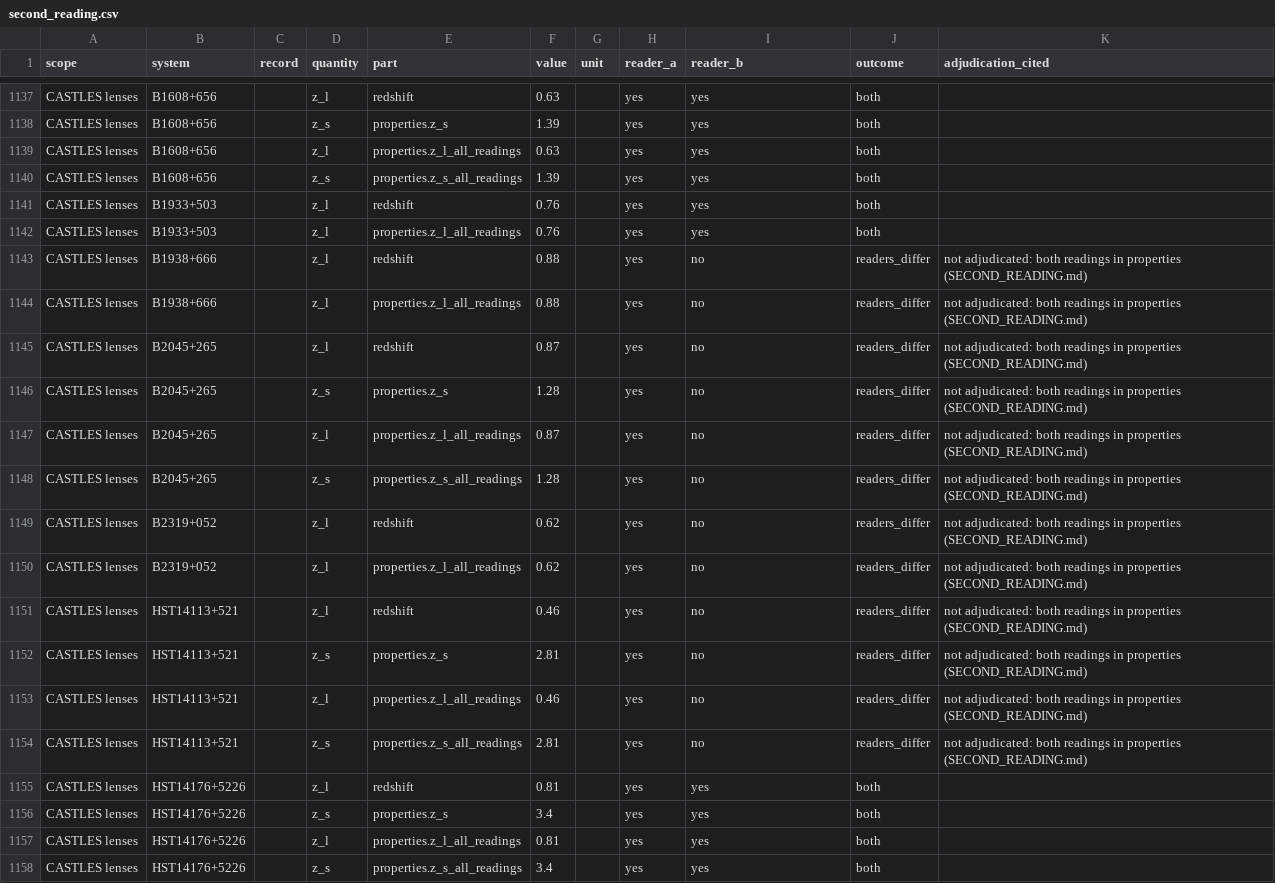
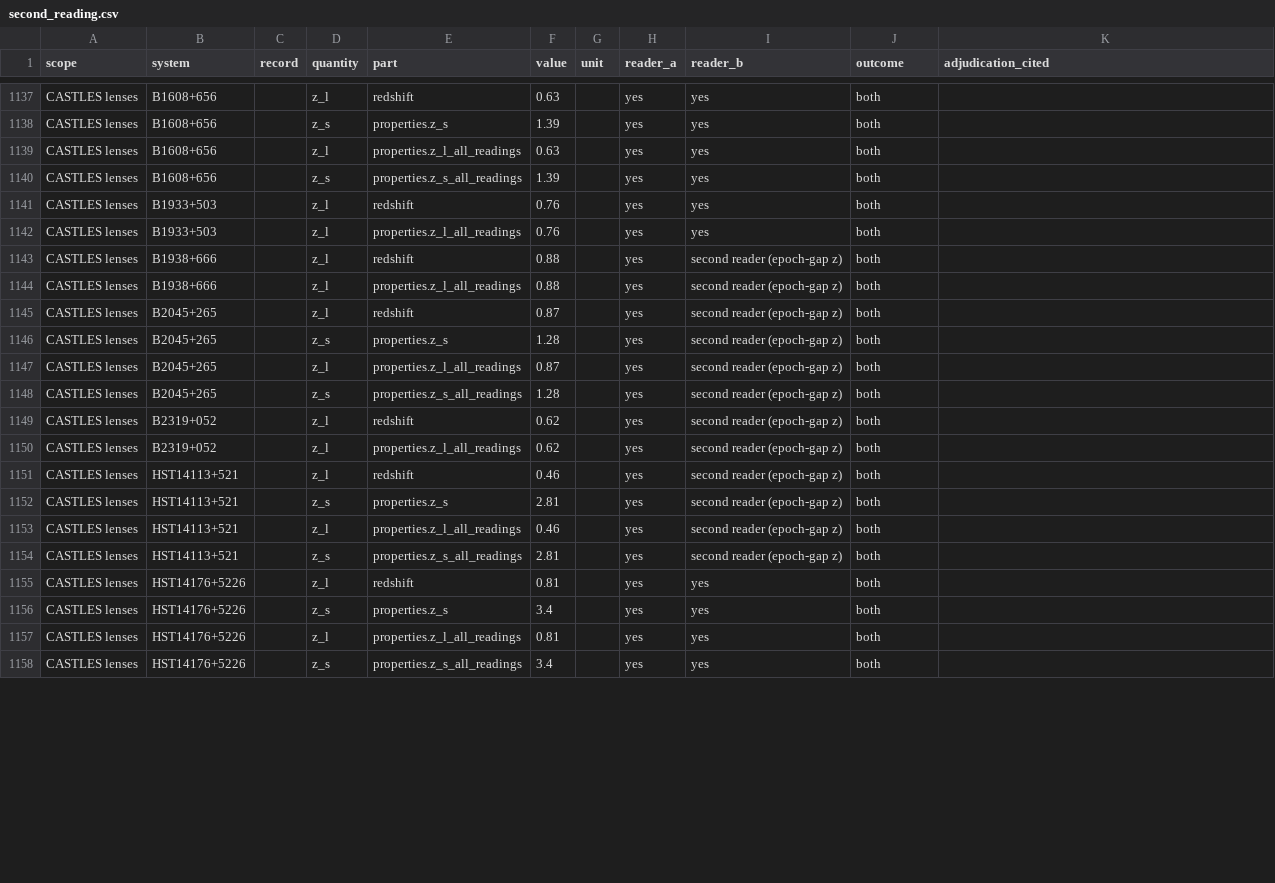
Before and after one commit to extragravitation/atlas, a CSV file: data/packages/aeg-d-strong-lensing/v1/checks/second_reading.csv, drawn as a sheet; only a part is shown, gaps mark what is left out; the diff covers the shown part only.

```diff
--- a/data/packages/aeg-d-strong-lensing/v1/checks/second_reading.csv
+++ b/data/packages/aeg-d-strong-lensing/v1/checks/second_reading.csv
@@ -1142,14 +1142,14 @@ CASTLES lenses,B1933+503,,z_l,redshift,0.76,,yes,yes,both,
 CASTLES lenses,B1933+503,,z_l,properties.z_l_all_readings,0.76,,yes,yes,both,
-CASTLES lenses,B1938+666,,z_l,redshift,0.88,,yes,no,readers_differ,not adjudicated: both readings in properties (SECOND_READING.md)
-CASTLES lenses,B1938+666,,z_l,properties.z_l_all_readings,0.88,,yes,no,readers_differ,not adjudicated: both readings in properties (SECOND_READING.md)
-CASTLES lenses,B2045+265,,z_l,redshift,0.87,,yes,no,readers_differ,not adjudicated: both readings in properties (SECOND_READING.md)
-CASTLES lenses,B2045+265,,z_s,properties.z_s,1.28,,yes,no,readers_differ,not adjudicated: both readings in properties (SECOND_READING.md)
-CASTLES lenses,B2045+265,,z_l,properties.z_l_all_readings,0.87,,yes,no,readers_differ,not adjudicated: both readings in properties (SECOND_READING.md)
-CASTLES lenses,B2045+265,,z_s,properties.z_s_all_readings,1.28,,yes,no,readers_differ,not adjudicated: both readings in properties (SECOND_READING.md)
-CASTLES lenses,B2319+052,,z_l,redshift,0.62,,yes,no,readers_differ,not adjudicated: both readings in properties (SECOND_READING.md)
-CASTLES lenses,B2319+052,,z_l,properties.z_l_all_readings,0.62,,yes,no,readers_differ,not adjudicated: both readings in properties (SECOND_READING.md)
-CASTLES lenses,HST14113+521,,z_l,redshift,0.46,,yes,no,readers_differ,not adjudicated: both readings in properties (SECOND_READING.md)
-CASTLES lenses,HST14113+521,,z_s,properties.z_s,2.81,,yes,no,readers_differ,not adjudicated: both readings in properties (SECOND_READING.md)
-CASTLES lenses,HST14113+521,,z_l,properties.z_l_all_readings,0.46,,yes,no,readers_differ,not adjudicated: both readings in properties (SECOND_READING.md)
-CASTLES lenses,HST14113+521,,z_s,properties.z_s_all_readings,2.81,,yes,no,readers_differ,not adjudicated: both readings in properties (SECOND_READING.md)
+CASTLES lenses,B1938+666,,z_l,redshift,0.88,,yes,second reader (epoch-gap z),both,
+CASTLES lenses,B1938+666,,z_l,properties.z_l_all_readings,0.88,,yes,second reader (epoch-gap z),both,
+CASTLES lenses,B2045+265,,z_l,redshift,0.87,,yes,second reader (epoch-gap z),both,
+CASTLES lenses,B2045+265,,z_s,properties.z_s,1.28,,yes,second reader (epoch-gap z),both,
+CASTLES lenses,B2045+265,,z_l,properties.z_l_all_readings,0.87,,yes,second reader (epoch-gap z),both,
+CASTLES lenses,B2045+265,,z_s,properties.z_s_all_readings,1.28,,yes,second reader (epoch-gap z),both,
+CASTLES lenses,B2319+052,,z_l,redshift,0.62,,yes,second reader (epoch-gap z),both,
+CASTLES lenses,B2319+052,,z_l,properties.z_l_all_readings,0.62,,yes,second reader (epoch-gap z),both,
+CASTLES lenses,HST14113+521,,z_l,redshift,0.46,,yes,second reader (epoch-gap z),both,
+CASTLES lenses,HST14113+521,,z_s,properties.z_s,2.81,,yes,second reader (epoch-gap z),both,
+CASTLES lenses,HST14113+521,,z_l,properties.z_l_all_readings,0.46,,yes,second reader (epoch-gap z),both,
+CASTLES lenses,HST14113+521,,z_s,properties.z_s_all_readings,2.81,,yes,second reader (epoch-gap z),both,
 CASTLES lenses,HST14176+5226,,z_l,redshift,0.81,,yes,yes,both,
```
Also changed, not shown: 1 removed row, 2 moved rows and 69 edited cells elsewhere in this file, data/packages/aeg-d-strong-lensing/v1/checks/transcription.csv, 10 other files.
